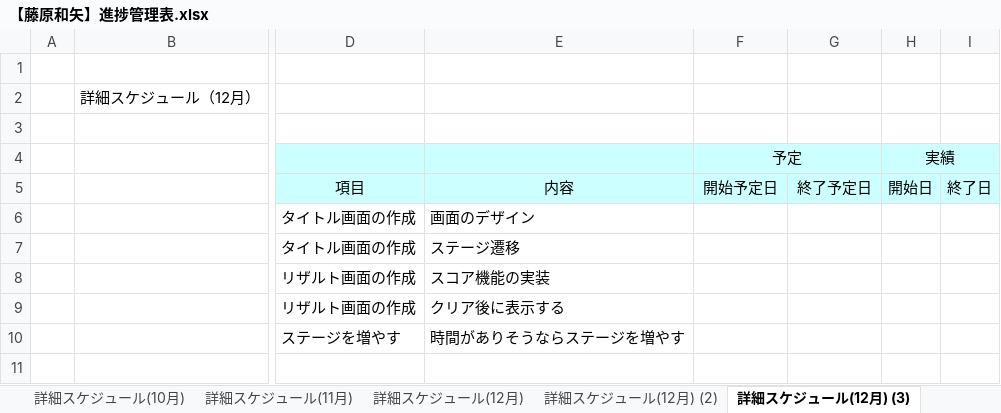
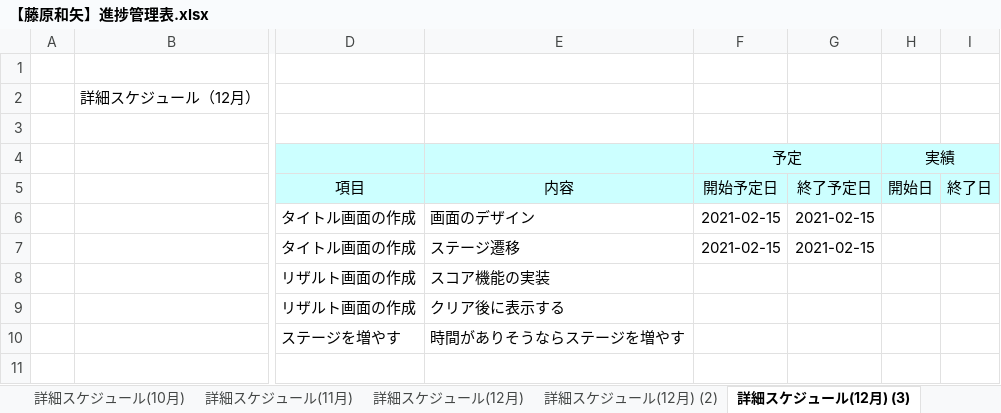
Before and after one commit to kazu-f/SKY_SHOOTER, an Excel workbook: 【藤原和矢】進捗管理表.xlsx, sheet 詳細スケジュール(12月) (3), drawn as a sheet; only a part is shown, gaps mark what is left out; values as stored, in another font and other column widths than the file's, no borders; charts and pictures not drawn; the diff names each change by its address in the sheet, - before the commit and + after, or states it on an @@ line.

Commit message:
進捗を書いた

```diff
--- a/【藤原和矢】進捗管理表.xlsx (sheet 詳細スケジュール(12月) (3))
+++ b/【藤原和矢】進捗管理表.xlsx (sheet 詳細スケジュール(12月) (3))
-F6:F7 (予定): (empty)
+F6:F7 (予定): 2021-02-15
-G6:G7: (empty)
+G6:G7: 2021-02-15
```
Also changed, not shown: sheet 詳細スケジュール(12月) (2).
